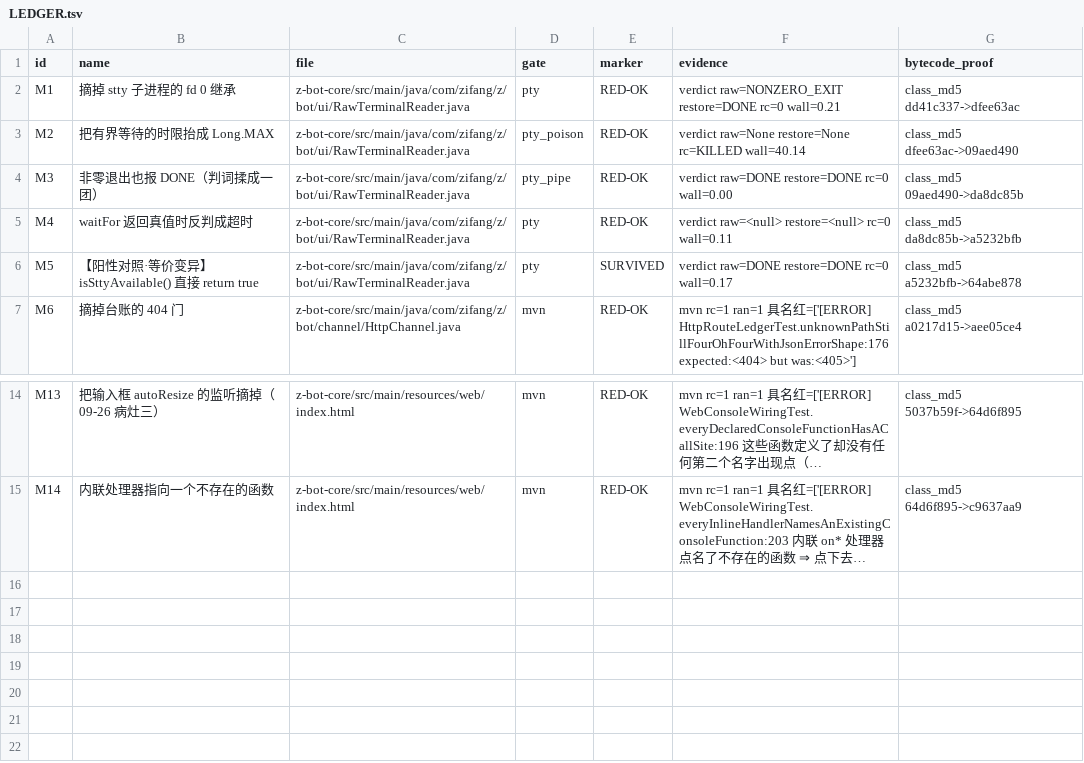
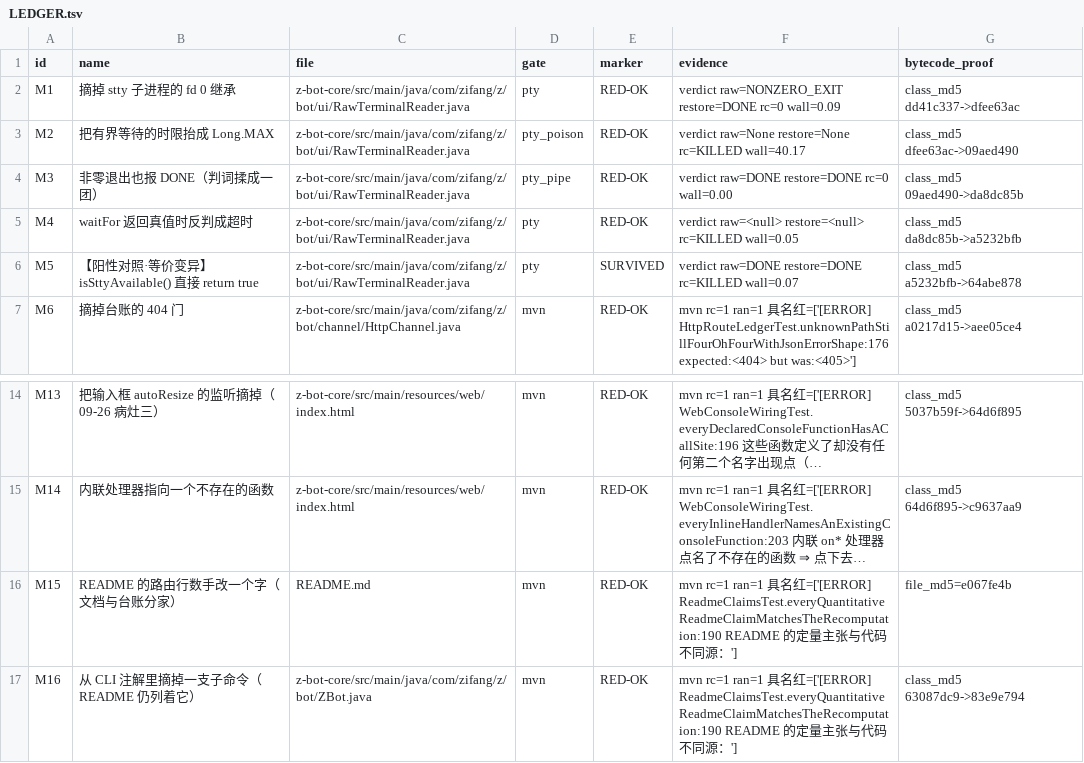
Before and after one commit to z-opc-foundation/z-bot, a TSV file: _doc/acceptance/p28/LEDGER.tsv, drawn as a sheet; only a part is shown, gaps mark what is left out; long unchanged cells end in …; the diff names each change by its address in the sheet, - before the commit and + after, or states it on an @@ line.

Commit message:
docs(roadmap,p28): §8.13.4/8.13.5 杠② p28 16 支整批 + 杠① 协议干净复跑（5d28377）
- 杠② p28 在 5d28377 上 16 支：15 RED-OK + 1 SURVIVED（M5 是刻意放的等价变异对照位）；
  新增的 M15/M16 都咬在 ReadmeClaimsTest:190 ⇒ README 数字守卫有牙且牙口可指认；
  LEDGER.tsv 为本轮脚本产出的字节，注入证明列逐支带 class/file md5 迁移且相邻支首尾相接。
- 还原复测不只看尺自己打印的 RESTORED_ALL：五个被注入文件与 5d28377 逐字节对，git diff 空。
- 杠① 补一轮协议干净的 ×3（跑期间不改任何文件）：1162/F=E=S=0/files=109/socket_hits=0，
  dirty_tracked 起止均 0，杠④ 六格 8/2dadaed0/690ddbc0。
- §8.12.5 里"杠① 待补"的交叉引用指向这一轮；杠③、杠② p27 整批、浏览器层 /help 仍欠。

```diff
--- a/_doc/acceptance/p28/LEDGER.tsv
+++ b/_doc/acceptance/p28/LEDGER.tsv
-F2 (evidence): …restore=DONE rc=0 wall=0.21
+F2 (evidence): …restore=DONE rc=0 wall=0.09
-F3 (evidence): …restore=None rc=KILLED wall=40.14
+F3 (evidence): …restore=None rc=KILLED wall=40.17
-F5 (evidence): …raw=<null> restore=<null> rc=0 wall=0.11
+F5 (evidence): …raw=<null> restore=<null> rc=KILLED wall=0.05
-F6 (evidence): …raw=DONE restore=DONE rc=0 wall=0.17
+F6 (evidence): …raw=DONE restore=DONE rc=KILLED wall=0.07
+row 16: M15 | README 的路由行数手改一个字（文档与台账分家） | README.md | mvn | RED-OK | mvn rc=1 ran=1 具名红=['[ERROR] ReadmeClaimsTest.everyQuantitativeReadmeClaimMatchesTheRecomputation:190 README 的定量主张与代码不同源：'] | file_md5=e067fe4b
+row 17: M16 | 从 CLI 注解里摘掉一支子命令（README 仍列着它） | z-bot-core/src/main/java/com/zifang/z/bot/ZBot.java | mvn | RED-OK | mvn rc=1 ran=1 具名红=['[ERROR] ReadmeClaimsTest.everyQuantitativeReadmeClaimMatchesTheRecomputation:190 README 的定量主张与代码不同源：'] | class_md5 63087dc9->83e9e794
```
Also changed, not shown: 1 other file.
